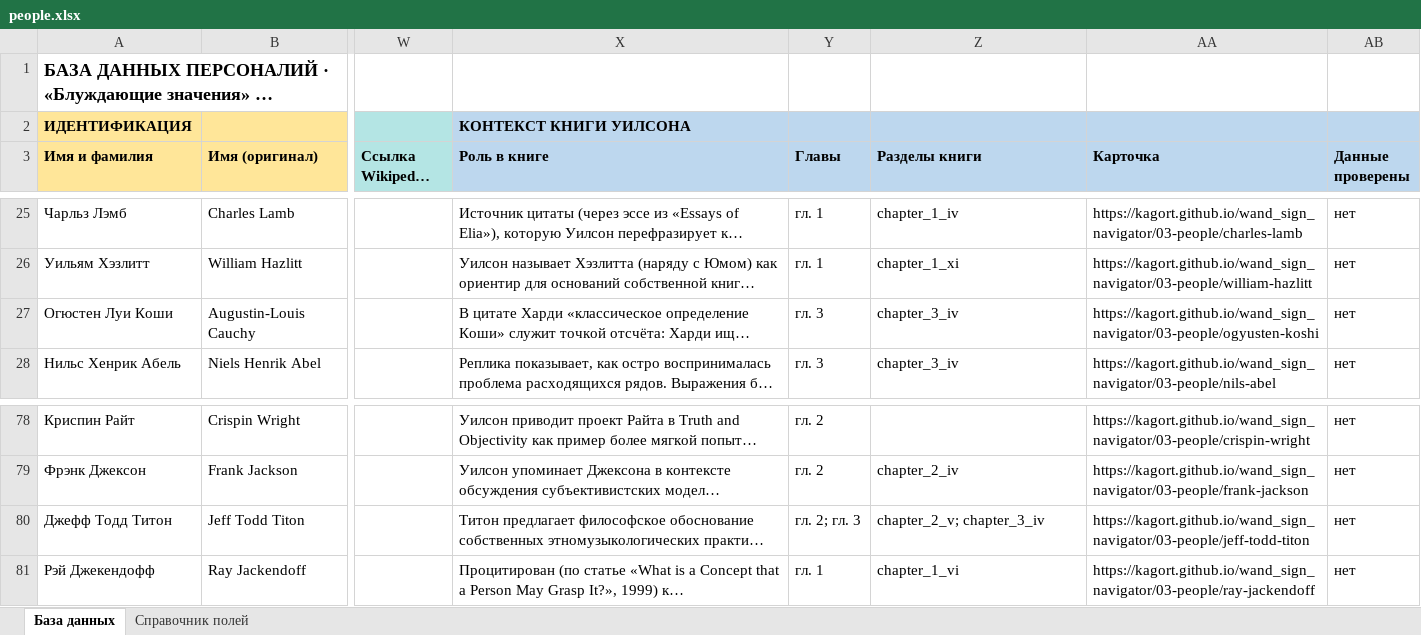
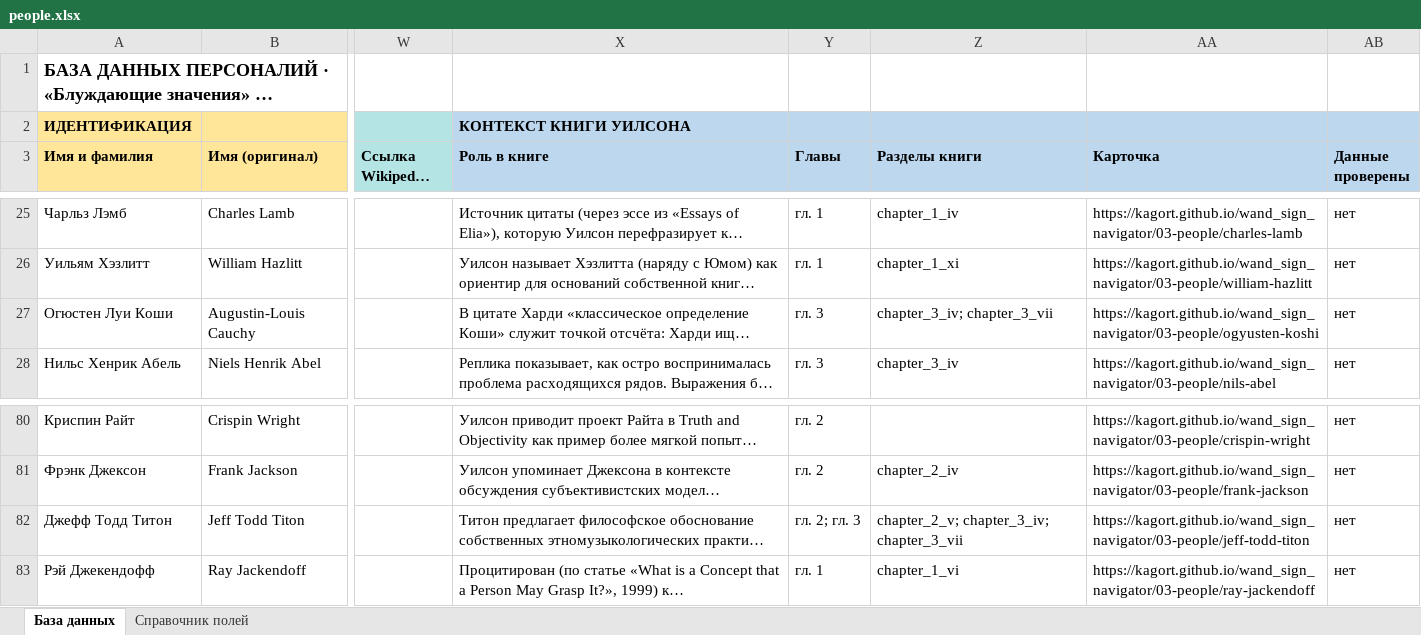
Before and after one commit to kagort/wand_sign_navigator, an Excel workbook: data/people.xlsx, sheet База данных, drawn as a sheet; only a part is shown, gaps mark what is left out; long unchanged cells end in …; values as stored, in another font and other column widths than the file's, no borders; addresses are those after the commit; the diff covers the shown part only; the diff names each change by its address in the sheet, - before the commit and + after, or states it on an @@ line.

```diff
--- a/data/people.xlsx (sheet База данных)
+++ b/data/people.xlsx (sheet База данных)
-Z27 (Разделы книги): chapter_3_iv
+Z27 (Разделы книги): chapter_3_iv; chapter_3_vii
-Z82 (Разделы книги): chapter_2_v; chapter_3_iv
+Z82 (Разделы книги): chapter_2_v; chapter_3_iv; chapter_3_vii
```
Also changed, not shown: 2 added rows and 15 edited cells elsewhere in this sheet, 30 other files.
